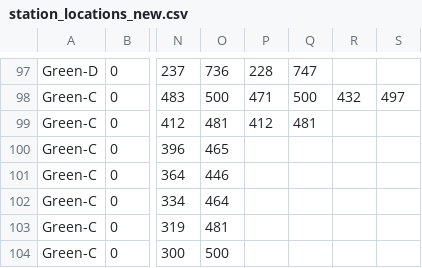
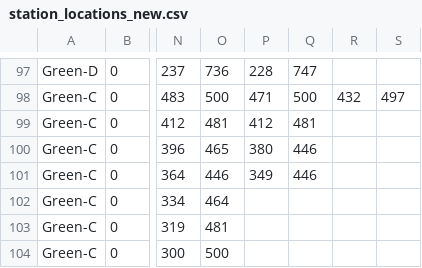
Before and after one commit to jfabi/mbta-dynamic-map, a CSV file: station_locations_new.csv, drawn as a sheet; only a part is shown, gaps mark what is left out; the diff names each change by its address in the sheet, - before the commit and + after, or states it on an @@ line.

```diff
--- a/station_locations_new.csv
+++ b/station_locations_new.csv
-P100: (empty)
+P100: 380
-Q100:Q101: (empty)
+Q100:Q101: 446
-P101: (empty)
+P101: 349
```
Also changed, not shown: station_locations.csv.
